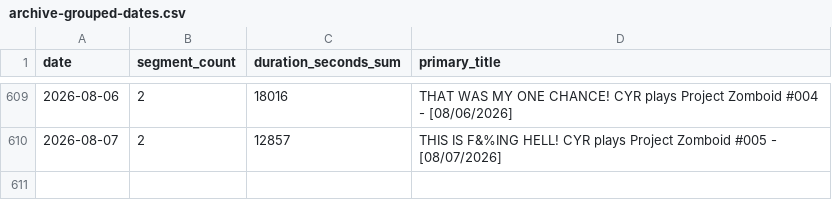
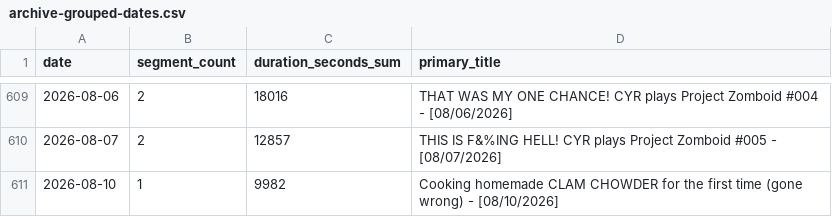
Before and after one commit to sardistic/cyr, a CSV file: data/archive-grouped-dates.csv, drawn as a sheet; only a part is shown, gaps mark what is left out; the diff names each change by its address in the sheet, - before the commit and + after, or states it on an @@ line.

```diff
--- a/data/archive-grouped-dates.csv
+++ b/data/archive-grouped-dates.csv
+row 611: 2026-08-10 | 1 | 9982 | Cooking homemade CLAM CHOWDER for the first time (gone wrong) - [08/10/2026]
```
Also changed, not shown: data/title-semantics.csv, 2 other files.
